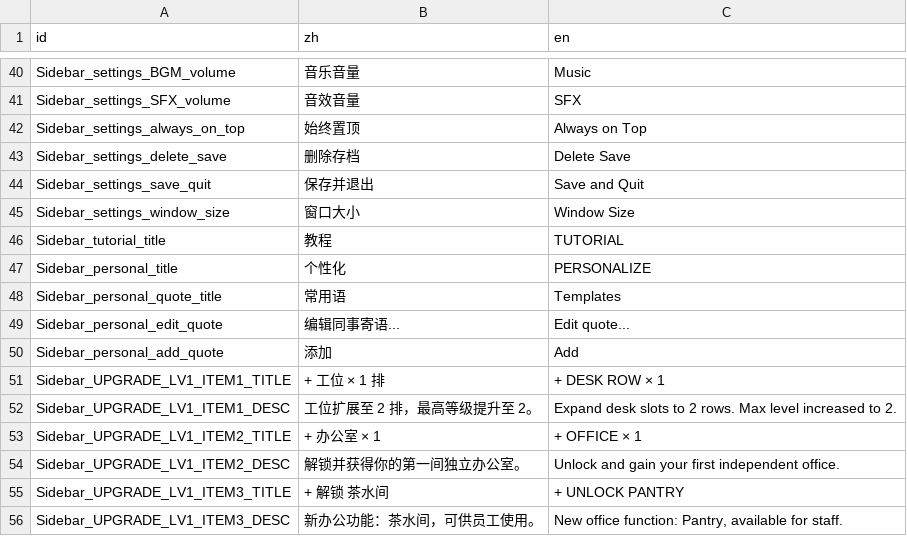
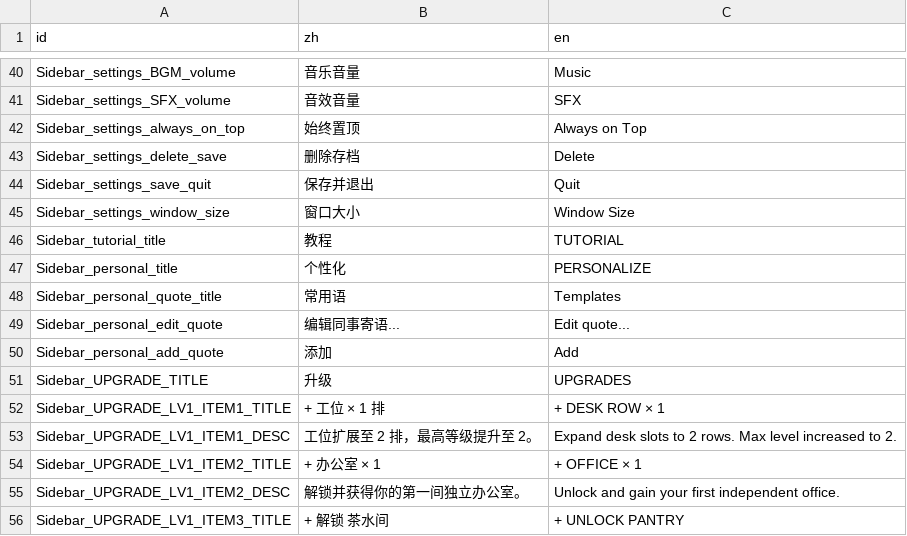
Before and after one commit to TenningYaya/managing-up, a CSV file: language/sidebar_ui.csv, drawn as a sheet; only a part is shown, gaps mark what is left out; the shorter side is filled out with more unchanged rows.

```diff
--- a/language/sidebar_ui.csv
+++ b/language/sidebar_ui.csv
@@ -42,4 +42,4 @@ Sidebar_settings_SFX_volume,音效音量,SFX
 Sidebar_settings_always_on_top,始终置顶,Always on Top
-Sidebar_settings_delete_save,删除存档,Delete Save
-Sidebar_settings_save_quit,保存并退出,Save and Quit
+Sidebar_settings_delete_save,删除存档,Delete
+Sidebar_settings_save_quit,保存并退出,Quit
 Sidebar_settings_window_size,窗口大小,Window Size
@@ -50,2 +50,3 @@ Sidebar_personal_edit_quote,编辑同事寄语...,Edit quote...
 Sidebar_personal_add_quote,添加,Add
+Sidebar_UPGRADE_TITLE,升级,UPGRADES
 Sidebar_UPGRADE_LV1_ITEM1_TITLE,+ 工位 × 1 排,+ DESK ROW × 1
```
Also changed, not shown: 6 other files.
